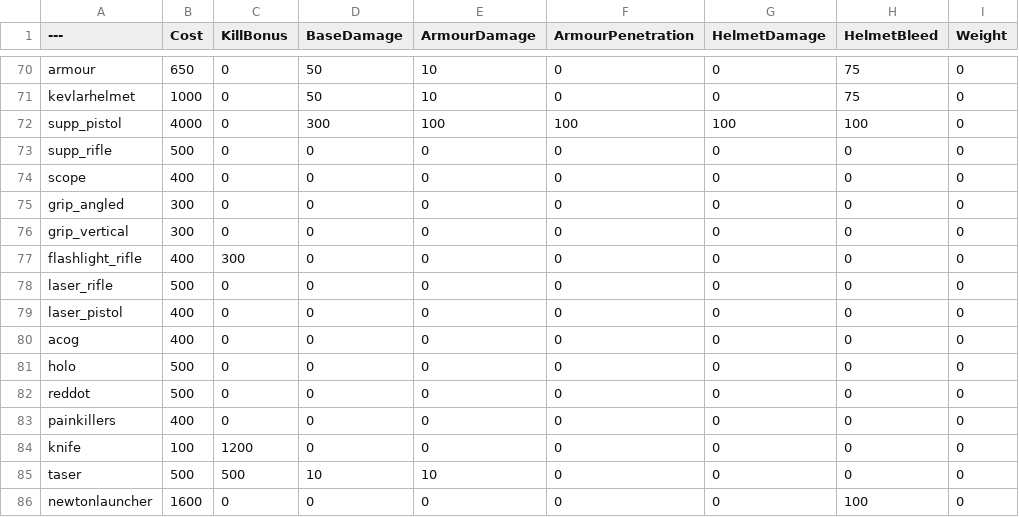
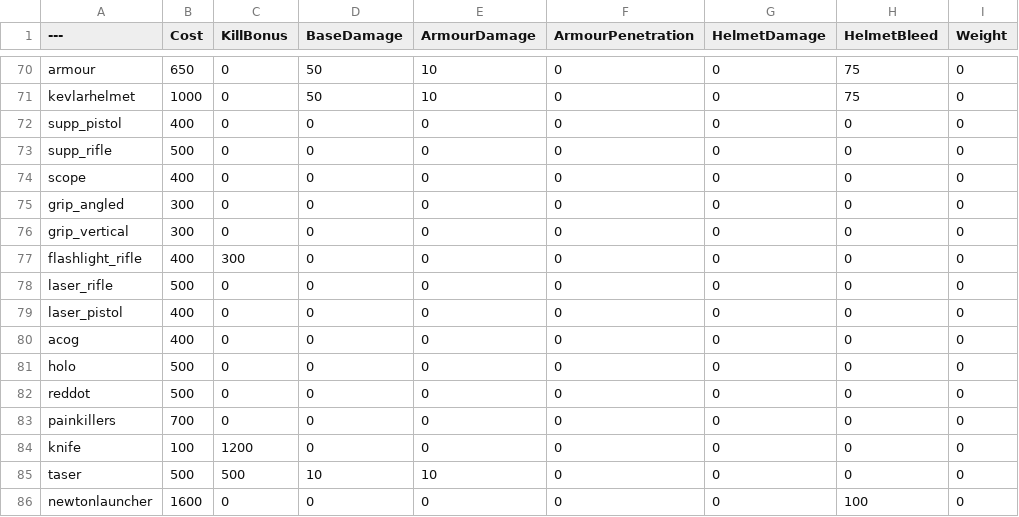
Before and after one commit to TheRealL4D2Ellis/BalancingTable, a CSV file: BalancingTable.csv, drawn as a sheet; only a part is shown, gaps mark what is left out; the diff names each change by its address in the sheet, - before the commit and + after, or states it on an @@ line.

Commit message:
Update BalancingTable.csv

```diff
--- a/BalancingTable.csv
+++ b/BalancingTable.csv
-B72 (Cost): 4000
+B72 (Cost): 400
-D72 (BaseDamage): 300
+D72 (BaseDamage): 0
-E72 (ArmourDamage): 100
+E72 (ArmourDamage): 0
-F72 (ArmourPenetration): 100
+F72 (ArmourPenetration): 0
-G72 (HelmetDamage): 100
+G72 (HelmetDamage): 0
-H72 (HelmetBleed): 100
+H72 (HelmetBleed): 0
-B83 (Cost): 400
+B83 (Cost): 700
```
